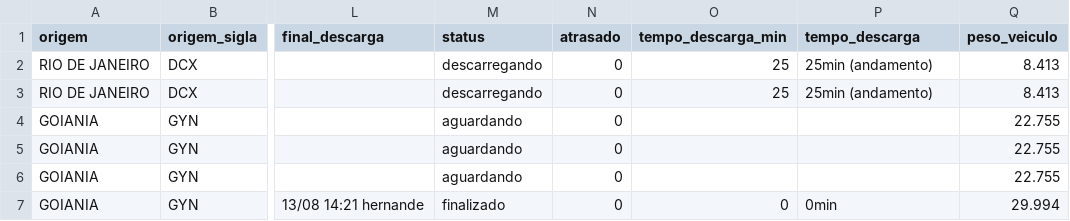
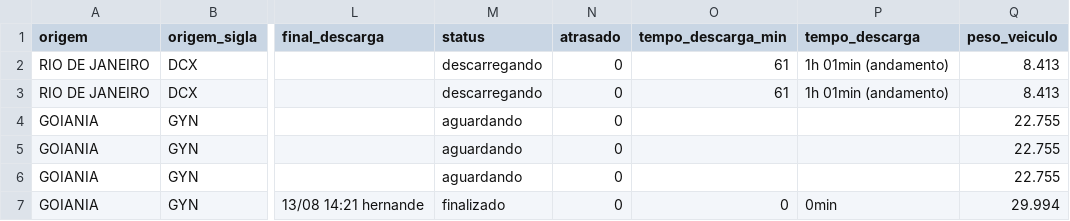
Before and after one commit to binhotransportes15/coletas-ace, a CSV file: dashboard/data/armazem/veiculos_78.csv, drawn as a sheet; only a part is shown, gaps mark what is left out; the diff names each change by its address in the sheet, - before the commit and + after, or states it on an @@ line.

```diff
--- a/dashboard/data/armazem/veiculos_78.csv
+++ b/dashboard/data/armazem/veiculos_78.csv
-O2:O3 (tempo_descarga_min): 25
+O2:O3 (tempo_descarga_min): 61
-P2:P3 (tempo_descarga): 25min (andamento)
+P2:P3 (tempo_descarga): 1h 01min (andamento)
```
Also changed, not shown: dashboard/data/coletas.csv, dashboard/data/coletas_103.csv, 29 other files.
